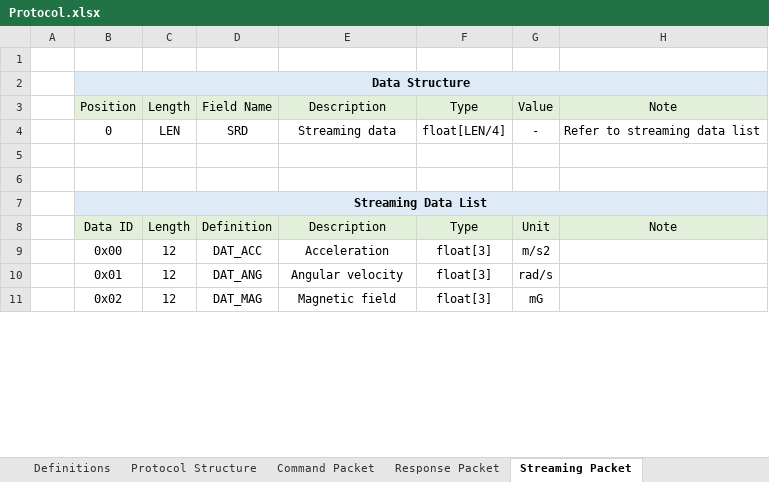
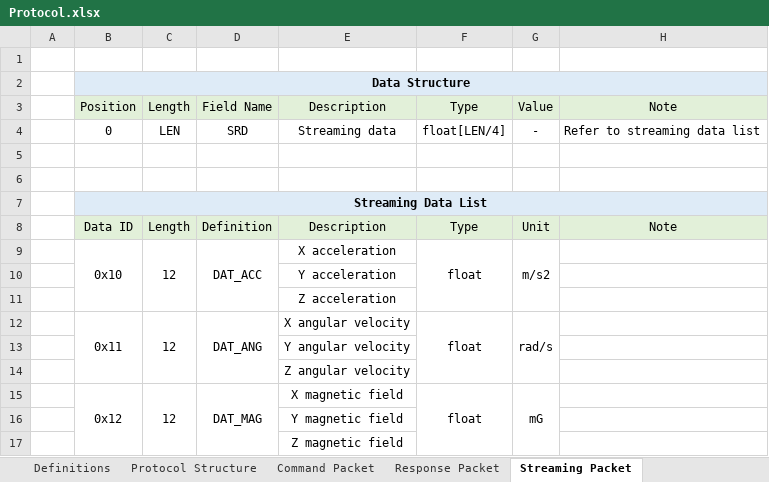
Before and after one commit to thecasterian/STM32-FC, an Excel workbook: Document/Protocol.xlsx, sheet Streaming Packet, drawn as a sheet; only a part is shown; values as stored, in another font and other column widths than the file's, no borders; addresses are those after the commit; the diff covers the shown part only; the diff names each change by its address in the sheet, - before the commit and + after, or states it on an @@ line.

Commit message:
Implement mode and update protocol

```diff
--- a/Document/Protocol.xlsx (sheet Streaming Packet)
+++ b/Document/Protocol.xlsx (sheet Streaming Packet)
-B9: 0x00
+B9: 0x10
+B9:B11 merged
+C9:C11 merged
+D9:D11 merged
-E9: Acceleration
+E9: X acceleration
-F9: float[3]
+F9: float
+F9:F11 merged
+G9:G11 merged
+row 10:  |  |  |  | Y acceleration
+row 11:  |  |  |  | Z acceleration
-B12: 0x01
+B12: 0x11
+B12:B14 merged
+C12:C14 merged
+D12:D14 merged
-E12: Angular velocity
+E12: X angular velocity
-F12: float[3]
+F12: float
+F12:F14 merged
+G12:G14 merged
+row 13:  |  |  |  | Y angular velocity
+row 14:  |  |  |  | Z angular velocity
-B15: 0x02
+B15: 0x12
+B15:B17 merged
+C15:C17 merged
+D15:D17 merged
-E15: Magnetic field
+E15: X magnetic field
-F15: float[3]
+F15: float
+F15:F17 merged
+G15:G17 merged
+row 16:  |  |  |  | Y magnetic field
+row 17:  |  |  |  | Z magnetic field
```
Also changed, not shown: 16 added rows, 21 edited cells and merged cells elsewhere in this sheet, sheet Command Packet, sheet Definitions, 9 other files.
